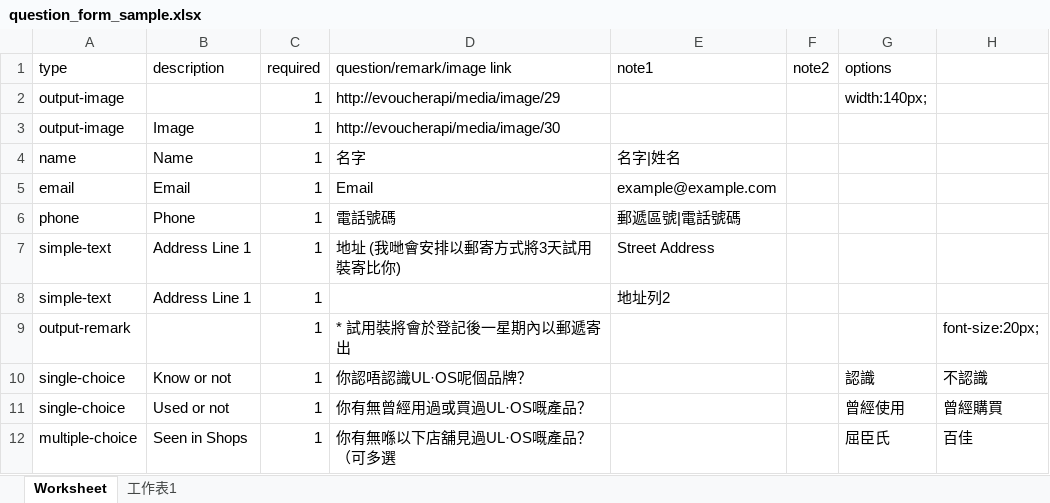
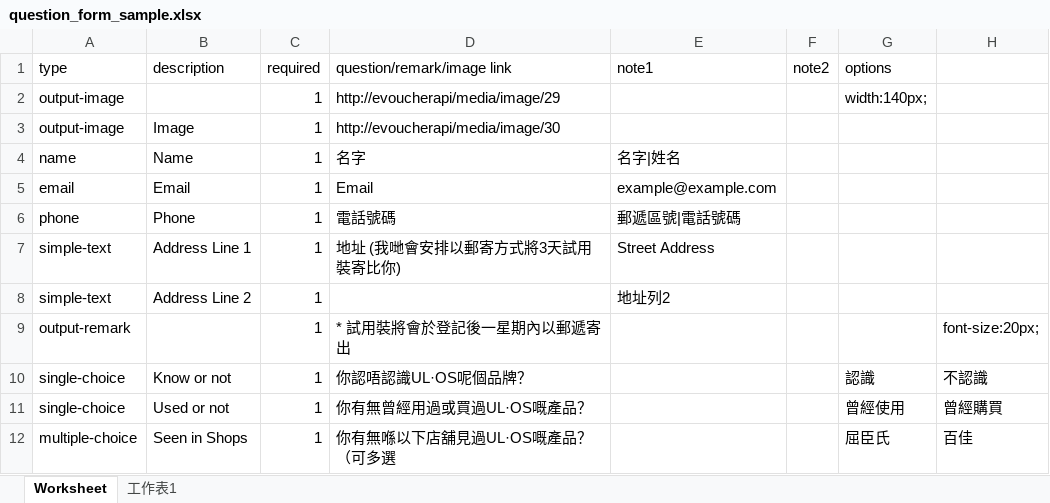
Before and after one commit to laputafish/eVoucherServer, an Excel workbook: src/question_form_sample.xlsx, sheet Worksheet, drawn as a sheet; only a part is shown; values as stored, in another font and other column widths than the file's, no borders; the diff names each change by its address in the sheet, - before the commit and + after, or states it on an @@ line.

Commit message:
working on image selection and security

```diff
--- a/src/question_form_sample.xlsx (sheet Worksheet)
+++ b/src/question_form_sample.xlsx (sheet Worksheet)
-B8 (description): Address Line 1
+B8 (description): Address Line 2
```
Also changed, not shown: 16 other files.
